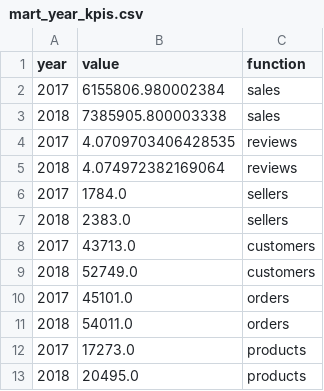
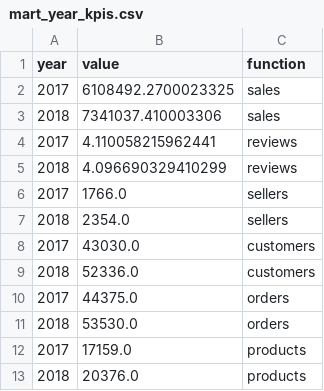
Before and after one commit to garcia-alex/olist, a CSV file: marts/mart_year_kpis.csv, drawn as a sheet.

```diff
--- a/marts/mart_year_kpis.csv
+++ b/marts/mart_year_kpis.csv
@@ -1,13 +1,13 @@
 year,value,function
-2017,6155806.980002384,sales
-2018,7385905.800003338,sales
-2017,4.0709703406428535,reviews
-2018,4.074972382169064,reviews
-2017,1784.0,sellers
-2018,2383.0,sellers
-2017,43713.0,customers
-2018,52749.0,customers
-2017,45101.0,orders
-2018,54011.0,orders
-2017,17273.0,products
-2018,20495.0,products
+2017,6108492.2700023325,sales
+2018,7341037.410003306,sales
+2017,4.110058215962441,reviews
+2018,4.096690329410299,reviews
+2017,1766.0,sellers
+2018,2354.0,sellers
+2017,43030.0,customers
+2018,52336.0,customers
+2017,44375.0,orders
+2018,53530.0,orders
+2017,17159.0,products
+2018,20376.0,products
```
Also changed, not shown: marts/mart_month_kpis.csv, marts/mart_product_categories.csv, 3 other files.
